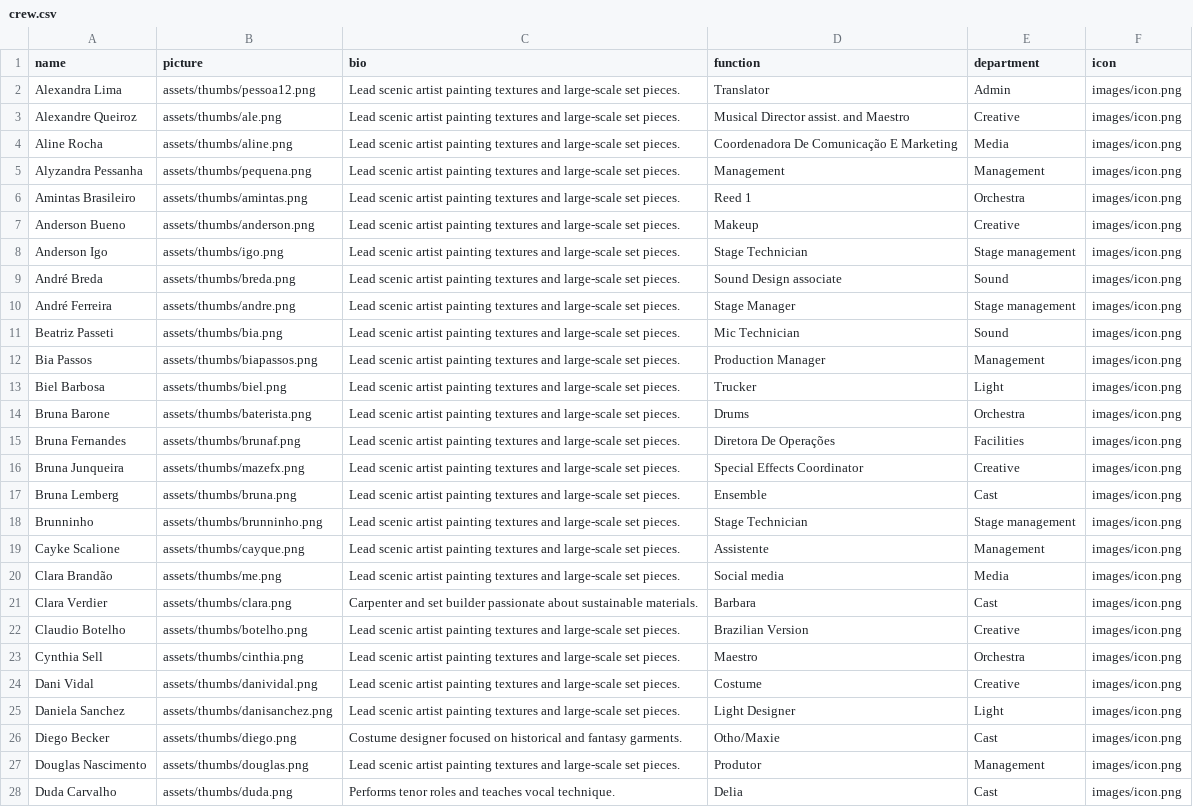
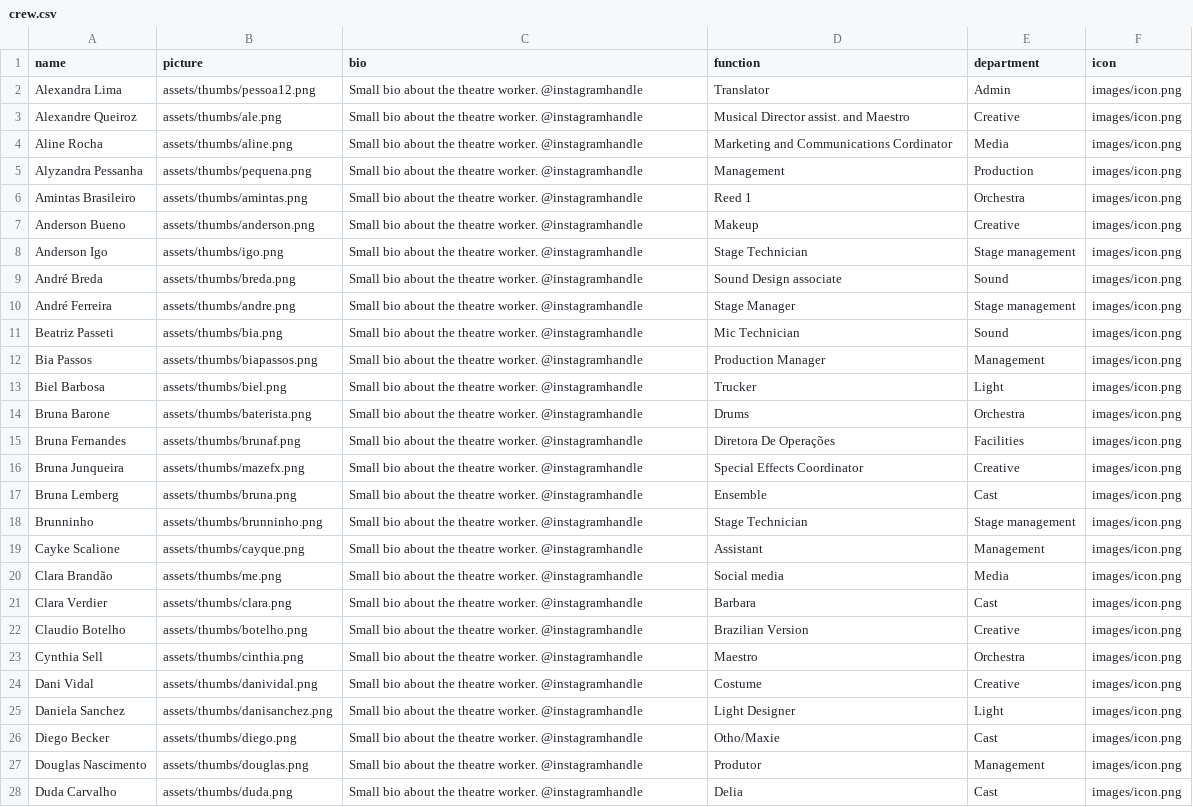
Before and after one commit to clarabrandaog/beetlejuice, a CSV file: crew.csv, drawn as a sheet; only a part is shown; the diff covers the shown part only; the diff names each change by its address in the sheet, - before the commit and + after, or states it on an @@ line.

Commit message:
Update crew.csv

```diff
--- a/crew.csv
+++ b/crew.csv
-C2:C20 (bio): Lead scenic artist painting textures and large-scale set pieces.
+C2:C20 (bio): Small bio about the theatre worker. @instagramhandle
-D4 (function): Coordenadora De Comunicação E Marketing
+D4 (function): Marketing and Communications Cordinator
-E5 (department): Management
+E5 (department): Production
-D19 (function): Assistente
+D19 (function): Assistant
-C21 (bio): Carpenter and set builder passionate about sustainable materials.
+C21 (bio): Small bio about the theatre worker. @instagramhandle
-C22:C25 (bio): Lead scenic artist painting textures and large-scale set pieces.
+C22:C25 (bio): Small bio about the theatre worker. @instagramhandle
-C26 (bio): Costume designer focused on historical and fantasy garments.
+C26 (bio): Small bio about the theatre worker. @instagramhandle
-C27 (bio): Lead scenic artist painting textures and large-scale set pieces.
+C27 (bio): Small bio about the theatre worker. @instagramhandle
-C28 (bio): Performs tenor roles and teaches vocal technique.
+C28 (bio): Small bio about the theatre worker. @instagramhandle
```
Also changed, not shown: 89 edited cells elsewhere in this file.
